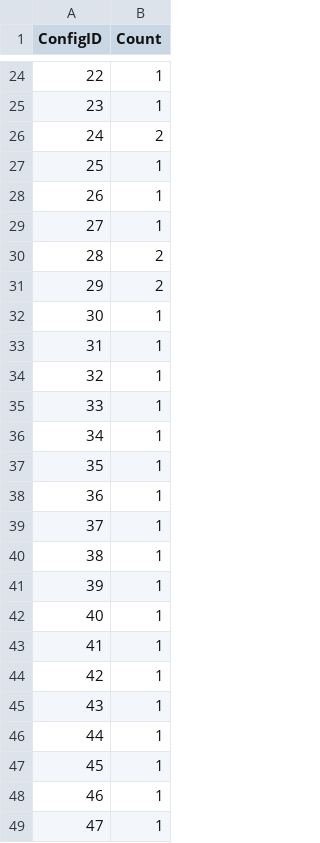
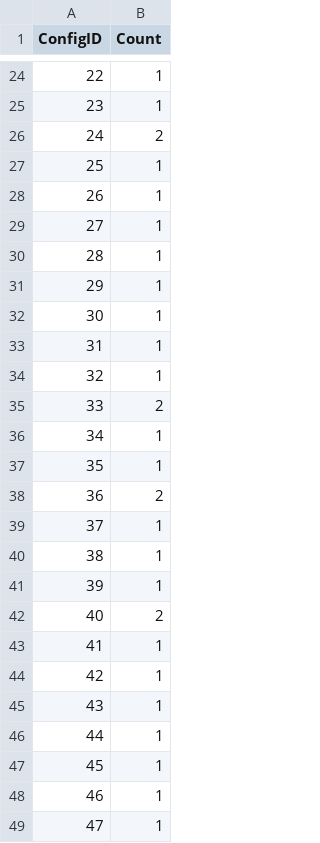
Before and after one commit to se-sic/vara-feature, a CSV file: Random_Sampler/scripts/Configs.csv, drawn as a sheet; only a part is shown, gaps mark what is left out; the diff covers the shown part only.

```diff
--- a/Random_Sampler/scripts/Configs.csv
+++ b/Random_Sampler/scripts/Configs.csv
@@ -29,4 +29,4 @@ ConfigID,Count
 27,1
-28,2
-29,2
+28,1
+29,1
 30,1
@@ -34,6 +34,6 @@ ConfigID,Count
 32,1
-33,1
+33,2
 34,1
 35,1
-36,1
+36,2
 37,1
@@ -41,3 +41,3 @@ ConfigID,Count
 39,1
-40,1
+40,2
 41,1
```
Also changed, not shown: 5 edited cells elsewhere in this file, Random_Sampler/scripts/RandSample.csv, Random_Sampler/scripts/TWiseSample.csv, 14 other files.
